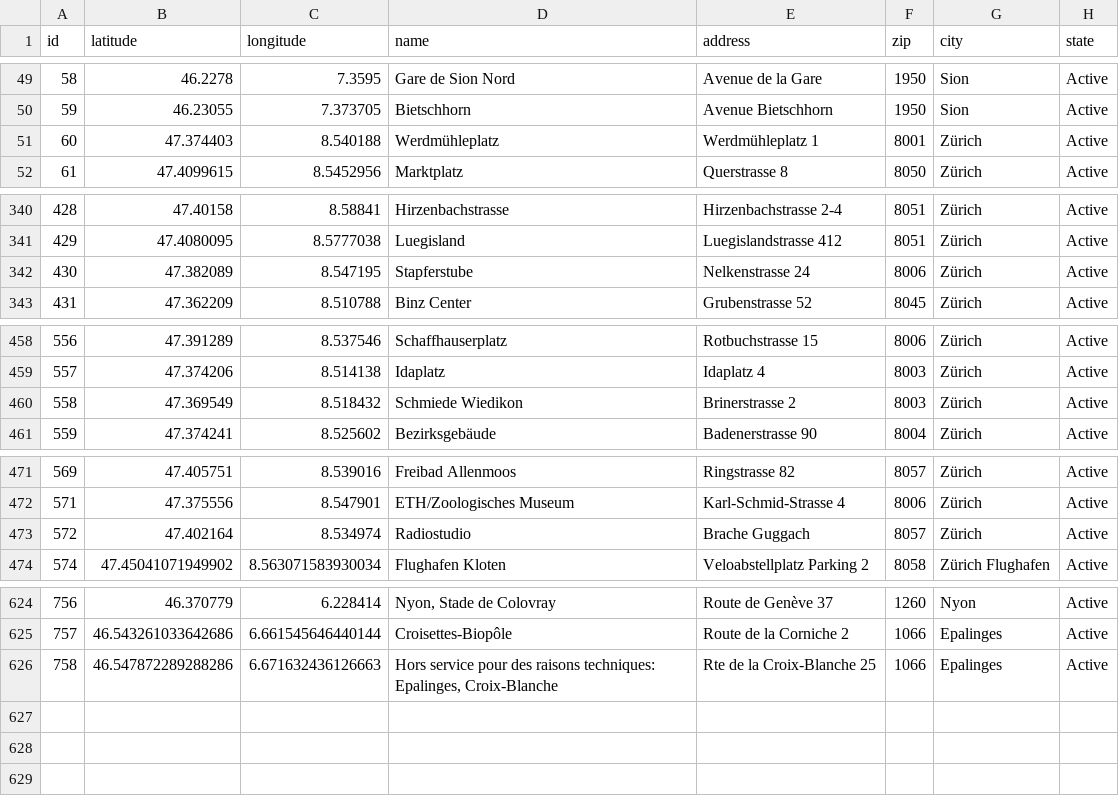
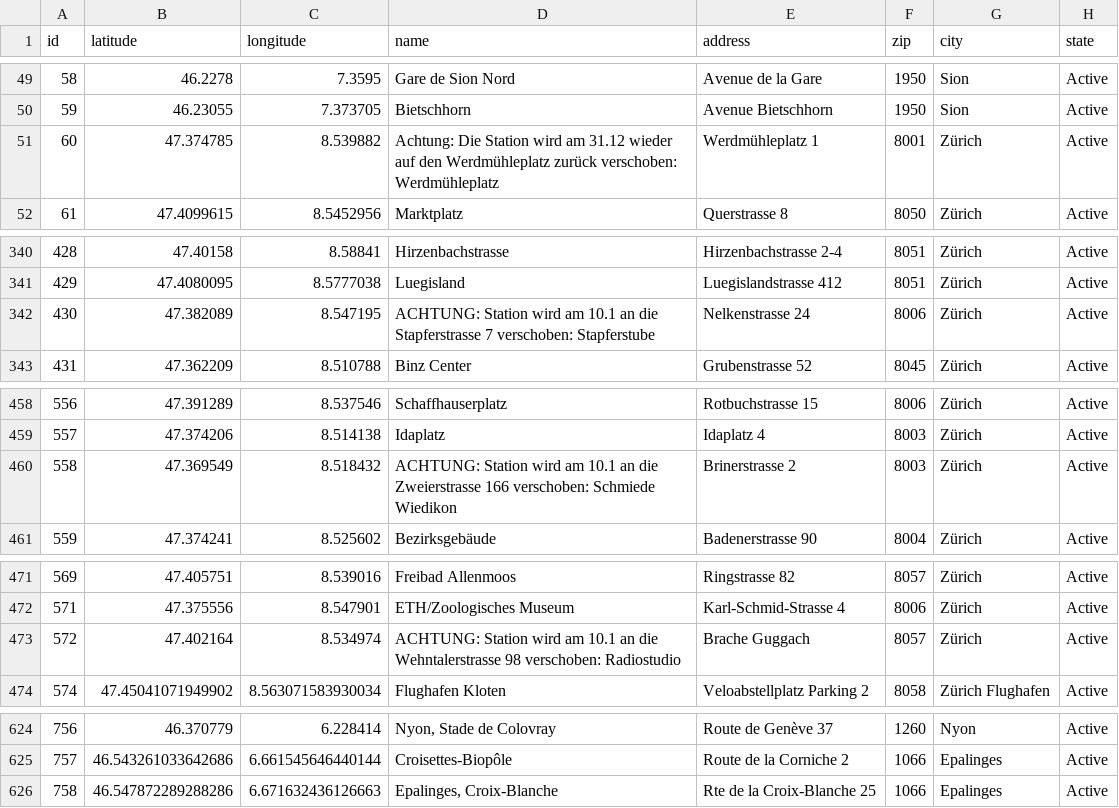
Before and after one commit to misialq/publibike-stations, a CSV file: stations/stations.csv, drawn as a sheet; only a part is shown, gaps mark what is left out.

Commit message:
GHA: Update the list of PubliBike stations

```diff
--- a/stations/stations.csv
+++ b/stations/stations.csv
@@ -50,3 +50,3 @@ id,latitude,longitude,name,address,zip,city,state
 59,46.23055,7.373705,Bietschhorn,Avenue Bietschhorn,1950,Sion,Active
-60,47.374403,8.540188,Werdmühleplatz,Werdmühleplatz 1,8001,Zürich,Active
+60,47.374785,8.539882,Achtung: Die Station wird am 31.12 wieder auf den Werdmühleplatz zurück verschoben: Werdmühleplatz,Werdmühleplatz 1,8001,Zürich,Active
 61,47.4099615,8.5452956,Marktplatz,Querstrasse 8,8050,Zürich,Active
@@ -341,3 +341,3 @@ id,latitude,longitude,name,address,zip,city,state
 429,47.4080095,8.5777038,Luegisland,Luegislandstrasse 412,8051,Zürich,Active
-430,47.382089,8.547195,Stapferstube,Nelkenstrasse 24,8006,Zürich,Active
+430,47.382089,8.547195,ACHTUNG: Station wird am 10.1 an die Stapferstrasse 7 verschoben: Stapferstube,Nelkenstrasse 24,8006,Zürich,Active
 431,47.362209,8.510788,Binz Center,Grubenstrasse 52,8045,Zürich,Active
@@ -459,3 +459,3 @@ id,latitude,longitude,name,address,zip,city,state
 557,47.374206,8.514138,Idaplatz,Idaplatz 4,8003,Zürich,Active
-558,47.369549,8.518432,Schmiede Wiedikon,Brinerstrasse 2,8003,Zürich,Active
+558,47.369549,8.518432,ACHTUNG: Station wird am 10.1 an die Zweierstrasse 166 verschoben: Schmiede Wiedikon,Brinerstrasse 2,8003,Zürich,Active
 559,47.374241,8.525602,Bezirksgebäude,Badenerstrasse 90,8004,Zürich,Active
@@ -472,3 +472,3 @@ id,latitude,longitude,name,address,zip,city,state
 571,47.375556,8.547901,ETH/Zoologisches Museum,Karl-Schmid-Strasse 4,8006,Zürich,Active
-572,47.402164,8.534974,Radiostudio,Brache Guggach,8057,Zürich,Active
+572,47.402164,8.534974,ACHTUNG: Station wird am 10.1 an die  Wehntalerstrasse 98 verschoben: Radiostudio,Brache Guggach,8057,Zürich,Active
 574,47.45041071949902,8.563071583930034,Flughafen Kloten,Veloabstellplatz Parking 2,8058,Zürich Flughafen,Active
@@ -625,2 +625,2 @@ id,latitude,longitude,name,address,zip,city,state
 757,46.543261033642686,6.661545646440144,Croisettes-Biopôle,Route de la Corniche 2,1066,Epalinges,Active
-758,46.547872289288286,6.671632436126663,"Hors service pour des raisons techniques: Epalinges, Croix-Blanche",Rte de la Croix-Blanche 25,1066,Epalinges,Active
+758,46.547872289288286,6.671632436126663,"Epalinges, Croix-Blanche",Rte de la Croix-Blanche 25,1066,Epalinges,Active
```
